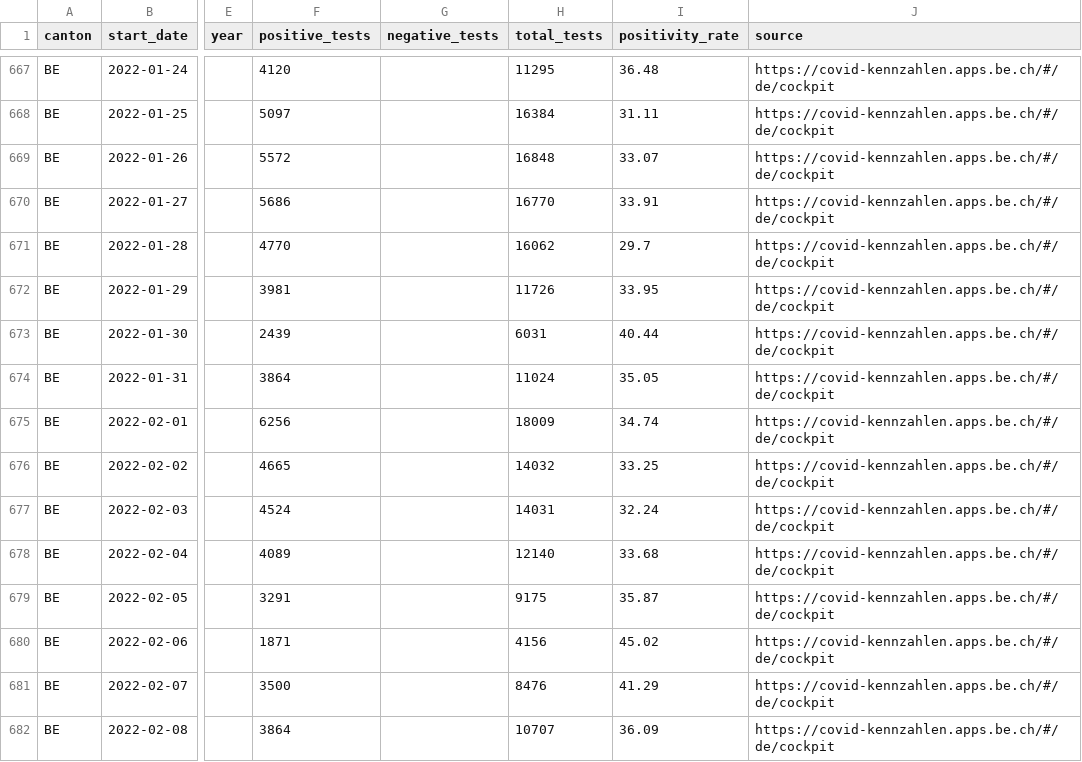
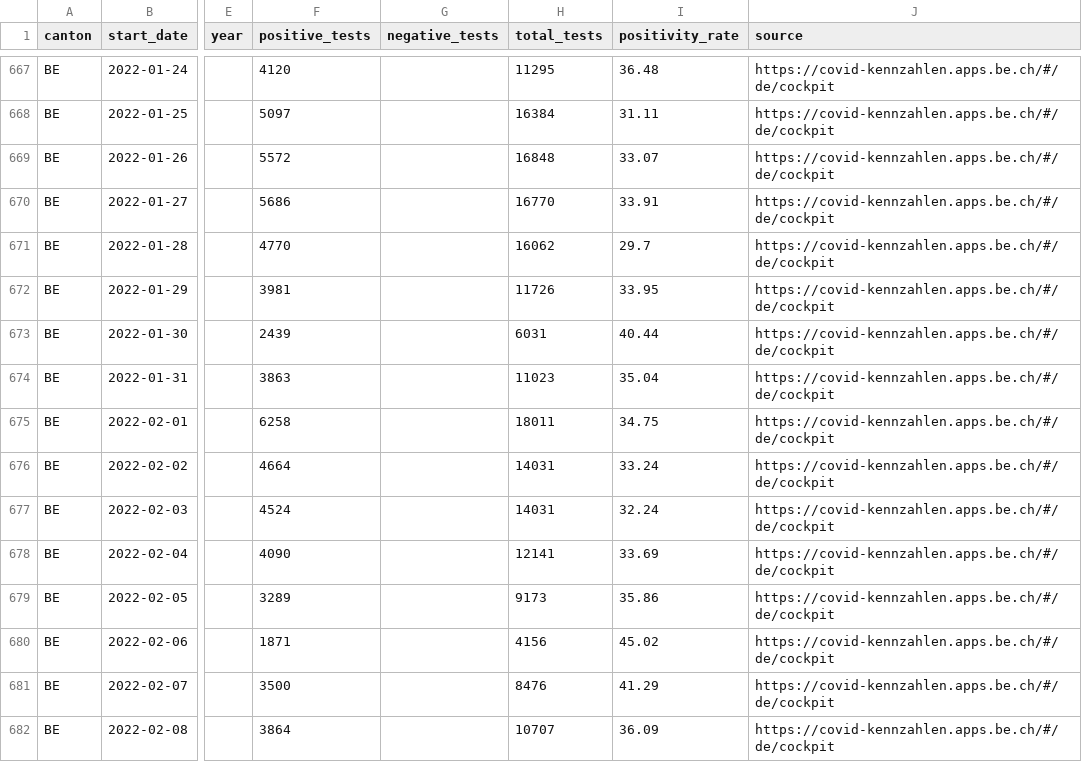
Before and after one commit to openZH/covid_19, a CSV file: fallzahlen_tests/fallzahlen_kanton_BE_tests.csv, drawn as a sheet; only a part is shown, gaps mark what is left out; the diff covers the shown part only; the diff names each change by its address in the sheet, - before the commit and + after, or states it on an @@ line.

Commit message:
Update fallzahlen_kanton_BE_tests.csv from scraper

```diff
--- a/fallzahlen_tests/fallzahlen_kanton_BE_tests.csv
+++ b/fallzahlen_tests/fallzahlen_kanton_BE_tests.csv
-F674 (positive_tests): 3864
+F674 (positive_tests): 3863
-H674 (total_tests): 11024
+H674 (total_tests): 11023
-I674 (positivity_rate): 35.05
+I674 (positivity_rate): 35.04
-F675 (positive_tests): 6256
+F675 (positive_tests): 6258
-H675 (total_tests): 18009
+H675 (total_tests): 18011
-I675 (positivity_rate): 34.74
+I675 (positivity_rate): 34.75
-F676 (positive_tests): 4665
+F676 (positive_tests): 4664
-H676 (total_tests): 14032
+H676 (total_tests): 14031
-I676 (positivity_rate): 33.25
+I676 (positivity_rate): 33.24
-F678 (positive_tests): 4089
+F678 (positive_tests): 4090
-H678 (total_tests): 12140
+H678 (total_tests): 12141
-I678 (positivity_rate): 33.68
+I678 (positivity_rate): 33.69
-F679 (positive_tests): 3291
+F679 (positive_tests): 3289
-H679 (total_tests): 9175
+H679 (total_tests): 9173
-I679 (positivity_rate): 35.87
+I679 (positivity_rate): 35.86
```
Also changed, not shown: 1 added row and 80 edited cells elsewhere in this file.
